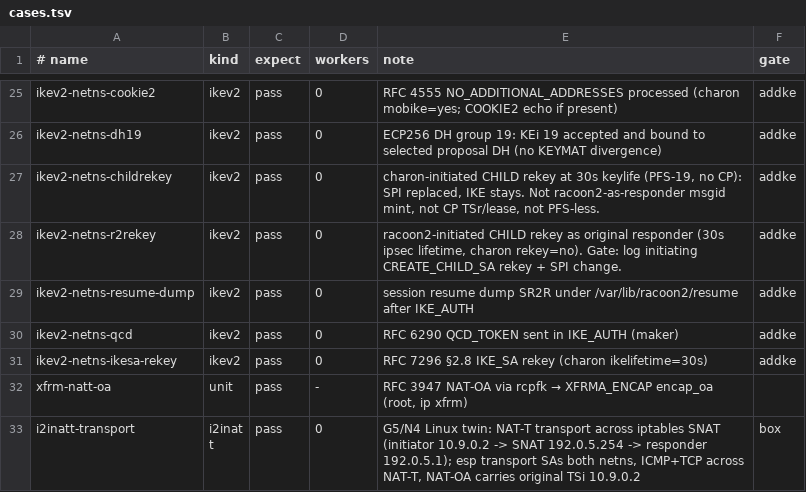
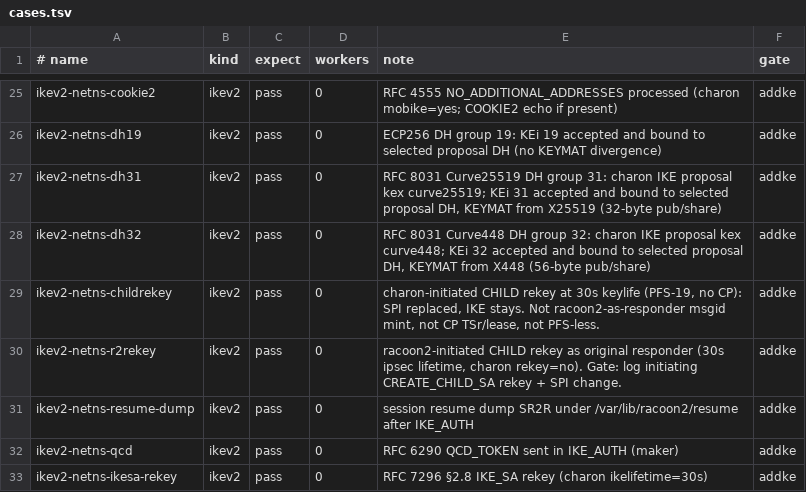
Before and after one commit to derekm/racoon2, a TSV file: samples/linux-matrix/cases.tsv, drawn as a sheet; only a part is shown, gaps mark what is left out; the shorter side is filled out with more unchanged rows; the diff names each change by its address in the sheet, - before the commit and + after, or states it on an @@ line.

Commit message:
iked/lib: RFC 8031 DH groups 31 (X25519) and 32 (X448)
Implement IKEv2 Diffie-Hellman group 31 (Curve25519/X25519) and group 32
(Curve448/X448) via OpenSSL EVP X25519/X448 (RFC 7748 scalar clamping,
derive; fail closed on an all-zero/low-order shared secret).

- lib/rc_type.h/.c: RCT_ALG_CURVE25519/CURVE448 + rct2str names.
- lib/cftoken.l + cfparse.y: curve25519/curve448 tokens, algorithm value
  rules, and numeric dh_group 31/32 (rcf_dhgroupnumer_fromname cases).
- iked/ikev2.h: IKEV2TRANSF_DH_CURVE25519=31, CURVE448=32 (IANA RFC 8031).
- iked/dhgroup.h + dh.c: DHGROUP_TYPE_CURVE, dh_curve25519/dh_curve448
  structs inited by oakley_dhinit (prime->l 32/56), dispatch in
  oakley_dh_generate/compute; dh_value_len returns prime->l (not 2*l).
- iked/crypto_impl.h + crypto_openssl.c: eay_xcurve_generate/compute
  (EVP_PKEY_X25519/X448), X25519/X448 pub 32/56 octets, RFC 7748 check.
- iked/ike_conf.c: ALG_DH rows for 31/32 in ikev2_transf_dh.
- iked/eaytest.c: hermetic xcurve test (generate+compute roundtrip for
  X25519 and X448 + low-order rejection).
- iked/ndcppkats.c: A9 checks dh_value_len(curve25519)=32,
  dh_value_len(curve448)=56 and X25519/X448 keygen lengths.
- linux-matrix: ikev2-netns-dh31/dh32 rows + kind IKE proposal + responder
  kmp_dh_group so the netns harness can negotiate 31/32.

Box (OpenSSL 3.5.8): make -C lib && make -C iked clean; iked make check 20/20
incl. eaytest xcurve + ndcppkats A9 curve rows; lib make check 4/4/2skip;
config parser accepts both symbolic curve25519/curve448 and numeric 31/32.

```diff
--- a/samples/linux-matrix/cases.tsv
+++ b/samples/linux-matrix/cases.tsv
+row 27: ikev2-netns-dh31 | ikev2 | pass | 0 | RFC 8031 Curve25519 DH group 31: charon IKE proposal kex curve25519; KEi 31 accepted and bound to selected proposal DH, KEYMAT from X25519 (32-byte pub/share) | addke
+row 28: ikev2-netns-dh32 | ikev2 | pass | 0 | RFC 8031 Curve448 DH group 32: charon IKE proposal kex curve448; KEi 32 accepted and bound to selected proposal DH, KEYMAT from X448 (56-byte pub/share) | addke
```
Also changed, not shown: 12 other files.
